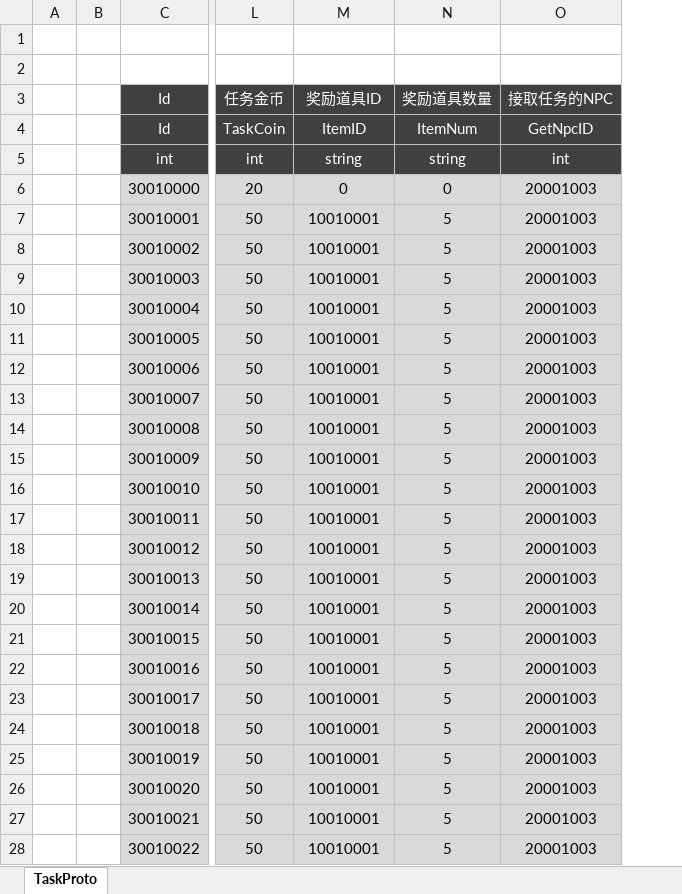
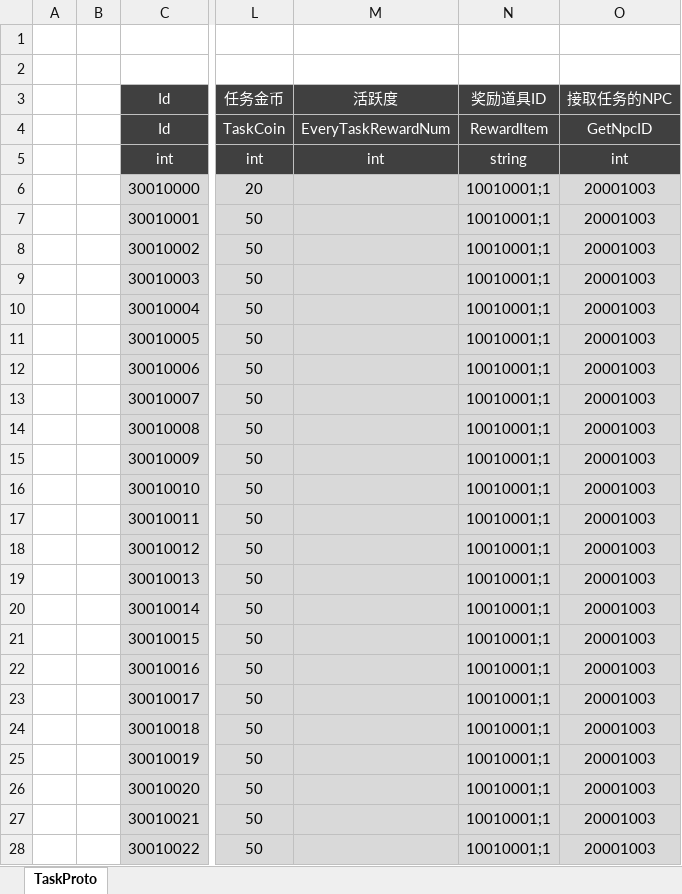
Before and after one commit to csyinghuochong/mengjing, an Excel workbook: Unity/Assets/Config/Excel/TaskConfig.xlsx, sheet TaskProto, drawn as a sheet; only a part is shown, gaps mark what is left out; values as stored, in another font and other column widths than the file's, no borders; removed rows and columns are numbered as before the commit, all else as after; the diff covers the shown part only; the diff names each change by its address in the sheet, - before the commit and + after, or states it on an @@ line.

```diff
--- a/Unity/Assets/Config/Excel/TaskConfig.xlsx (sheet TaskProto)
+++ b/Unity/Assets/Config/Excel/TaskConfig.xlsx (sheet TaskProto)
+column M (活跃度), rows 4-5: EveryTaskRewardNum | int
-column N (奖励道具数量), rows 4-28: ItemNum | string | 0 | 5 | 5 | 5 | 5 | 5 | 5 | 5 | 5 | 5 | 5 | 5 | 5 | 5 | 5 | 5 | 5 | 5 | 5 | 5 | 5 | 5 | 5
-N4 (奖励道具ID): ItemID
+N4 (奖励道具ID): RewardItem
-N6 (奖励道具ID): 0
+N6 (奖励道具ID): 10010001;1
-N7:N28 (奖励道具ID): 10010001
+N7:N28 (奖励道具ID): 10010001;1
```
Also changed, not shown: 1204 edited cells elsewhere in this sheet, 8 other files.
